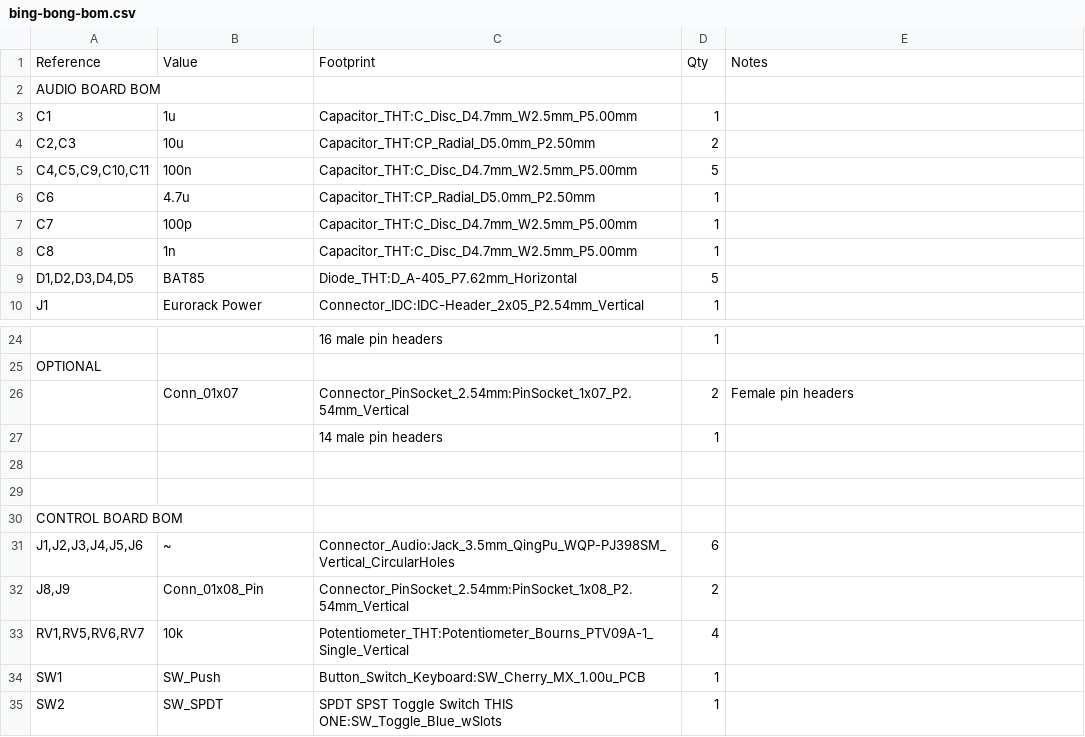
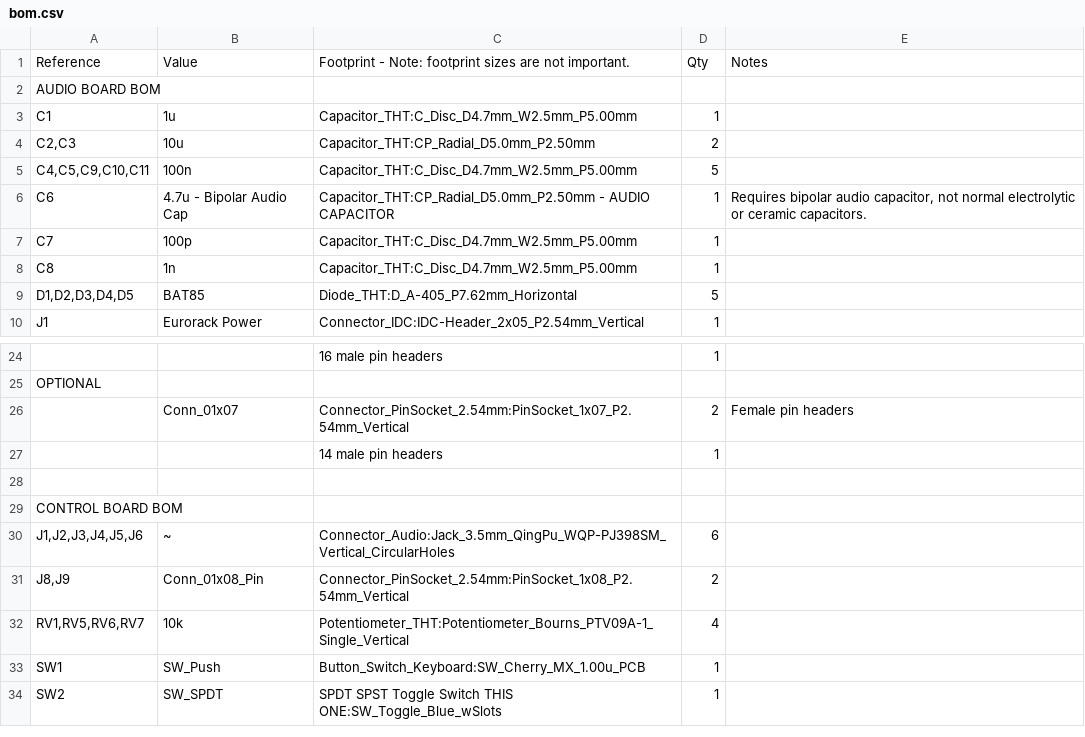
Before and after one commit to GlobalSequence/bing-bong, a CSV file: hardware/bom.csv (was hardware/bing-bong-bom.csv), drawn as a sheet; only a part is shown, gaps mark what is left out.

```diff
--- a/hardware/bing-bong-bom.csv
+++ b/hardware/bom.csv
@@ -1,2 +1,2 @@
-Reference,Value,Footprint,Qty,Notes
+Reference,Value,Footprint - Note: footprint sizes are not important.,Qty,Notes
 AUDIO BOARD BOM,,,,
@@ -5,3 +5,3 @@ C1,1u,Capacitor_THT:C_Disc_D4.7mm_W2.5mm_P5.00mm,1,
 "C4,C5,C9,C10,C11",100n,Capacitor_THT:C_Disc_D4.7mm_W2.5mm_P5.00mm,5,
-C6,4.7u,Capacitor_THT:CP_Radial_D5.0mm_P2.50mm,1,
+C6,4.7u - Bipolar Audio Cap,Capacitor_THT:CP_Radial_D5.0mm_P2.50mm - AUDIO CAPACITOR,1,"Requires bipolar audio capacitor, not normal electrolytic or ceramic capacitors. "
 C7,100p,Capacitor_THT:C_Disc_D4.7mm_W2.5mm_P5.00mm,1,
@@ -27,3 +27,2 @@ OPTIONAL,,,,
 ,,14 male pin headers,1,
-,,,,
 ,,,,
```
Also changed, not shown: 2 other files.
